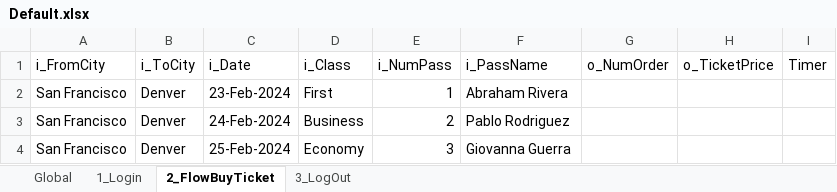
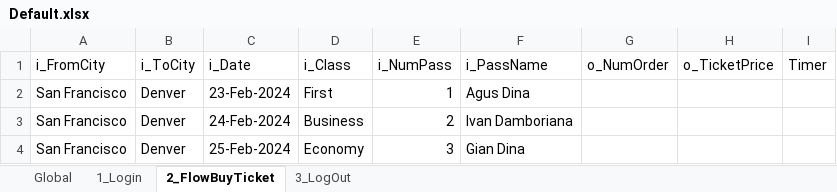
Before and after one commit to DamborianaIvan/UFT_GIT, an Excel workbook: Default.xlsx, sheet 2_FlowBuyTicket, drawn as a sheet; values as stored, in another font and other column widths than the file's, no borders; the diff names each change by its address in the sheet, - before the commit and + after, or states it on an @@ line.

Commit message:
Se actualiza DataTable previo a la ejecucion

```diff
--- a/Default.xlsx (sheet 2_FlowBuyTicket)
+++ b/Default.xlsx (sheet 2_FlowBuyTicket)
-F2 (i_PassName): Abraham Rivera
+F2 (i_PassName): Agus Dina
-F3 (i_PassName): Pablo Rodriguez
+F3 (i_PassName): Ivan Damboriana
-F4 (i_PassName): Giovanna Guerra
+F4 (i_PassName): Gian Dina
```
